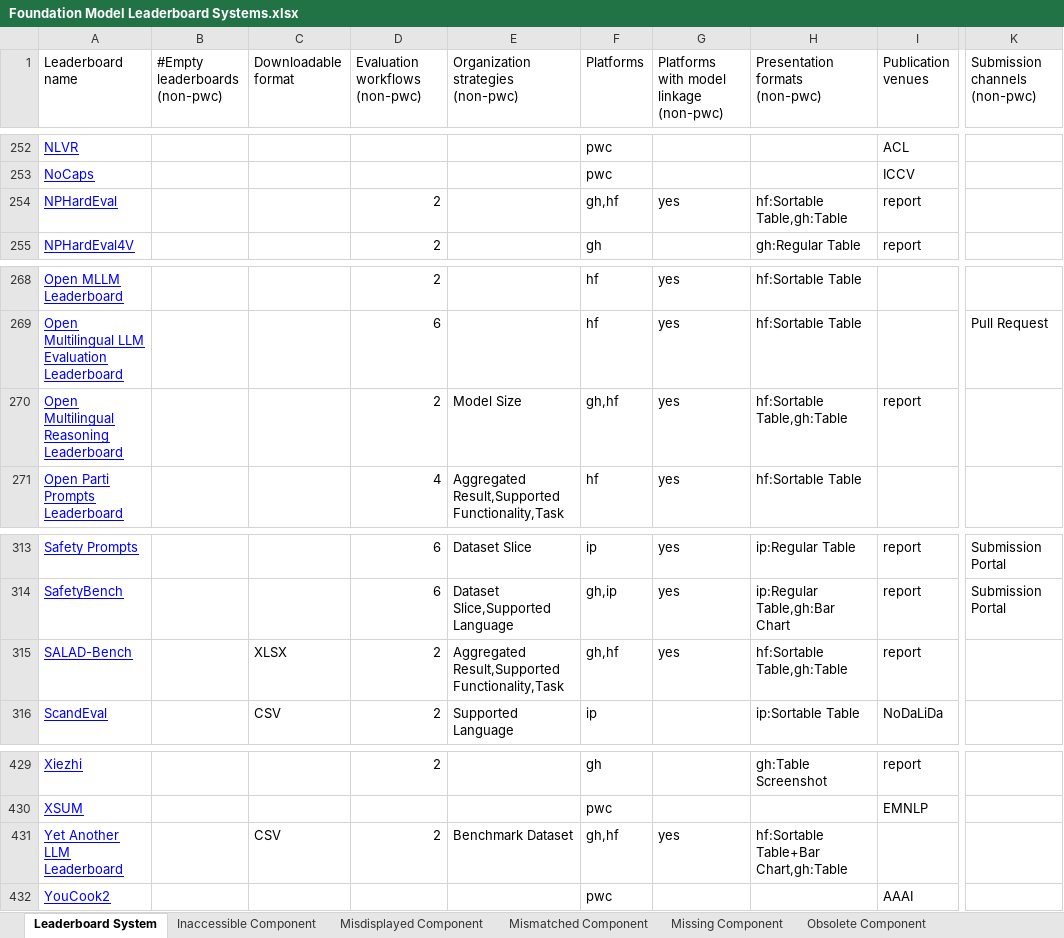
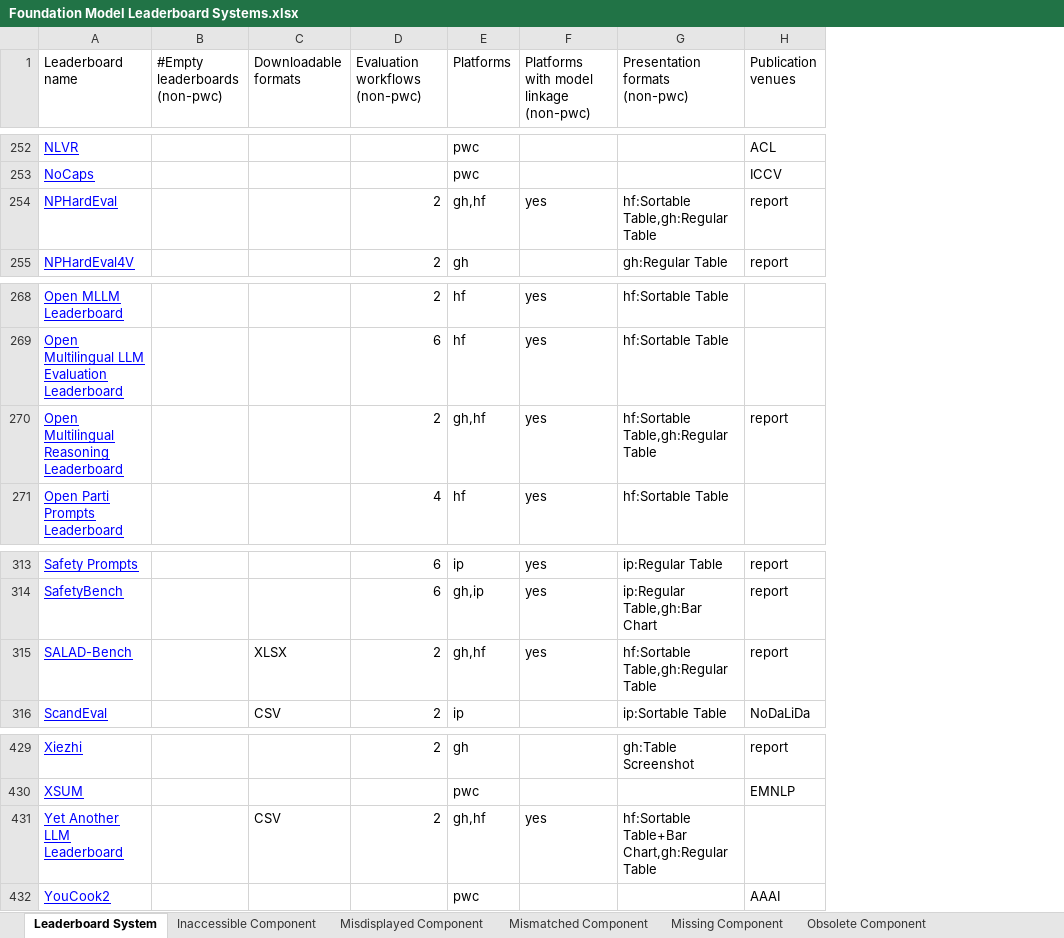
Before and after one commit to zhimin-z/Foundation-Model-Leaderboard-Survey, an Excel workbook: meta/Foundation Model Leaderboard Systems.xlsx, sheet Leaderboard System, drawn as a sheet; only a part is shown, gaps mark what is left out; values as stored, in another font and other column widths than the file's, no borders; charts and pictures not drawn; removed rows and columns are numbered as before the commit, all else as after; the diff covers the shown part only; the diff names each change by its address in the sheet, - before the commit and + after, or states it on an @@ line.

Commit message:
add display format

```diff
--- a/meta/Foundation Model Leaderboard Systems.xlsx (sheet Leaderboard System)
+++ b/meta/Foundation Model Leaderboard Systems.xlsx (sheet Leaderboard System)
-column E, row 1: Organization strategies (non-pwc); rows 270-271: Model Size | Aggregated Result,Supported Functionality,Task; rows 313-316: Dataset Slice | Dataset Slice,Supported Language | Aggregated Result,Supported Functionality,Task | Supported Language; row 431: Benchmark Dataset
-column K (Submission channels (non-pwc)), row 269: Pull Request; rows 313-314: Submission Portal | Submission Portal
-C1: Downloadable format
+C1: Downloadable formats
-G254 (Presentation formats (non-pwc)): hf:Sortable Table,gh:Table
+G254 (Presentation formats (non-pwc)): hf:Sortable Table,gh:Regular Table
-G270 (Presentation formats (non-pwc)): hf:Sortable Table,gh:Table
+G270 (Presentation formats (non-pwc)): hf:Sortable Table,gh:Regular Table
-G315 (Presentation formats (non-pwc)): hf:Sortable Table,gh:Table
+G315 (Presentation formats (non-pwc)): hf:Sortable Table,gh:Regular Table
-G431 (Presentation formats (non-pwc)): hf:Sortable Table+Bar Chart,gh:Table
+G431 (Presentation formats (non-pwc)): hf:Sortable Table+Bar Chart,gh:Regular Table
```
Also changed, not shown: 4 edited cells elsewhere in this sheet, 5 other files.
